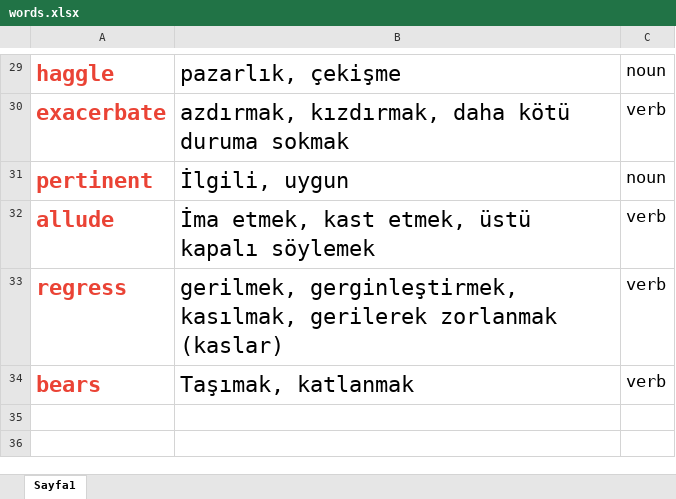
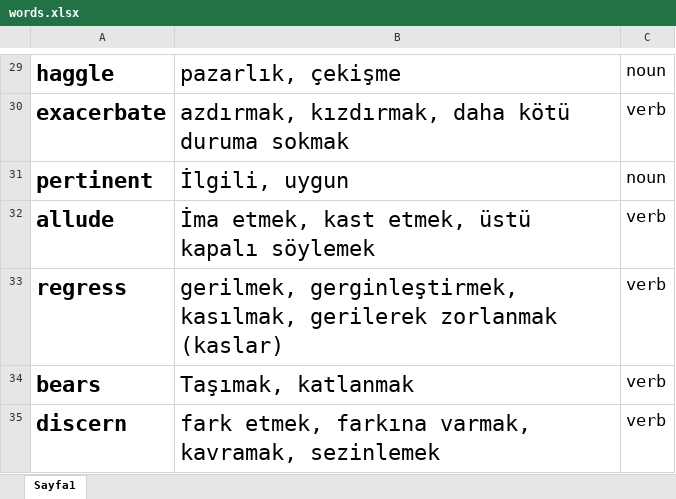
Before and after one commit to rzasgal/dictionary, an Excel workbook: src/main/resources/words.xlsx, sheet Sayfa1, drawn as a sheet; only a part is shown, gaps mark what is left out; values as stored, in another font and other column widths than the file's, no borders; the diff covers the shown part only; the diff names each change by its address in the sheet, - before the commit and + after, or states it on an @@ line.

```diff
--- a/src/main/resources/words.xlsx (sheet Sayfa1)
+++ b/src/main/resources/words.xlsx (sheet Sayfa1)
-A29:A34 text colour: #EA4335
+A29:A34 text colour: black
+row 35: discern | fark etmek, farkına varmak, kavramak, sezinlemek | verb
```
Also changed, not shown: cell formats elsewhere in this sheet, 2 other files.
